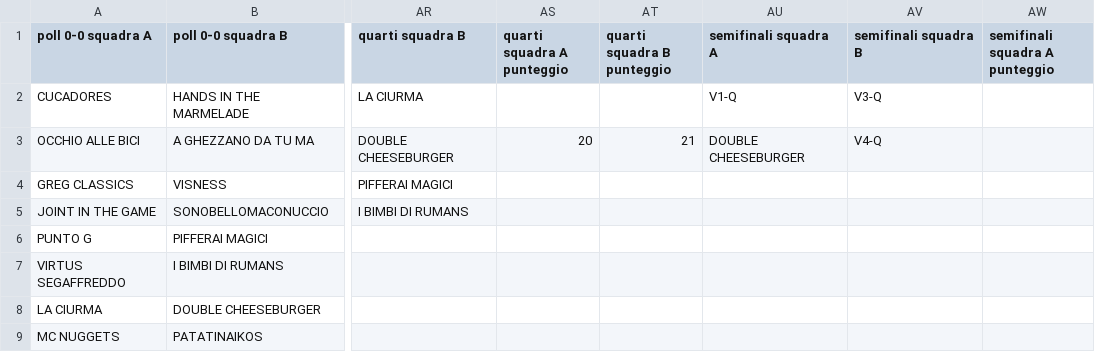
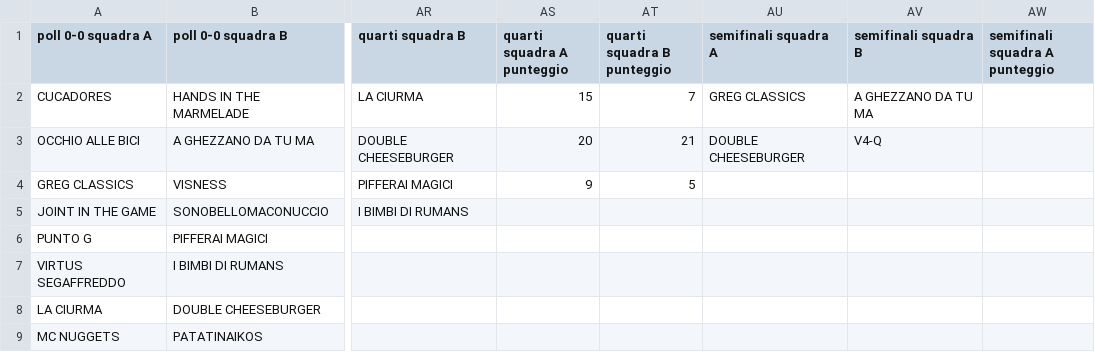
Before and after one commit to ChurchGame/ChurchGame.github.io, a CSV file: risultati.csv, drawn as a sheet; only a part is shown, gaps mark what is left out; the diff names each change by its address in the sheet, - before the commit and + after, or states it on an @@ line.

Commit message:
Update risultati.csv

```diff
--- a/risultati.csv
+++ b/risultati.csv
-AS2 (quarti squadra A punteggio): (empty)
+AS2 (quarti squadra A punteggio): 15
-AT2 (quarti squadra B punteggio): (empty)
+AT2 (quarti squadra B punteggio): 7
-AU2 (semifinali squadra A): V1-Q
+AU2 (semifinali squadra A): GREG CLASSICS
-AV2 (semifinali squadra B): V3-Q
+AV2 (semifinali squadra B): A GHEZZANO DA TU MA
-AS4 (quarti squadra A punteggio): (empty)
+AS4 (quarti squadra A punteggio): 9
-AT4 (quarti squadra B punteggio): (empty)
+AT4 (quarti squadra B punteggio): 5
```
